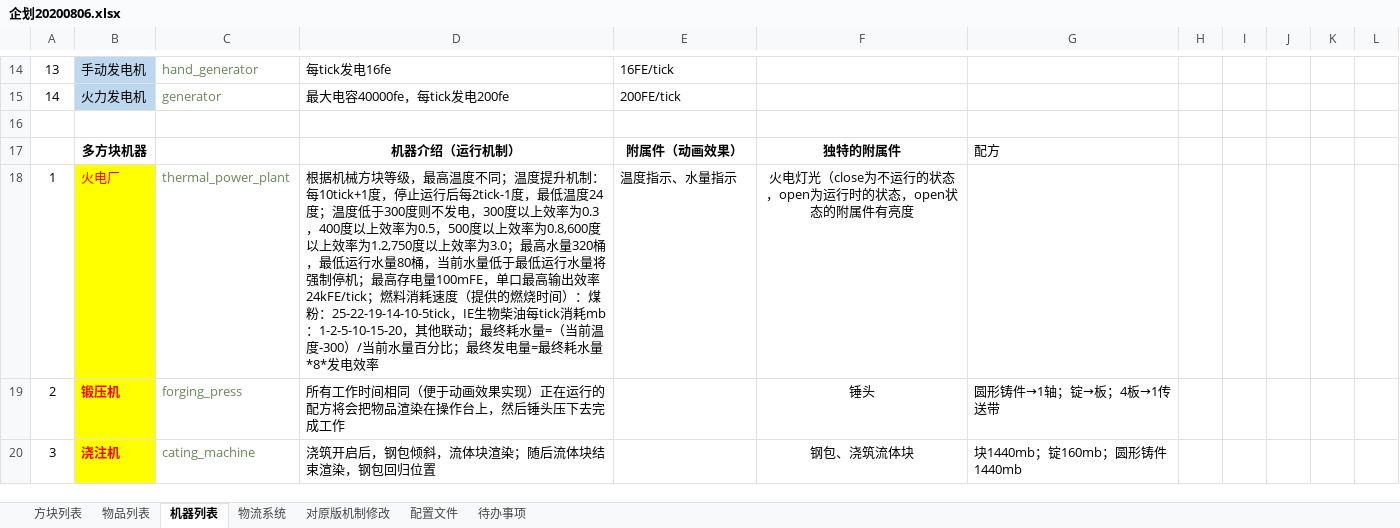
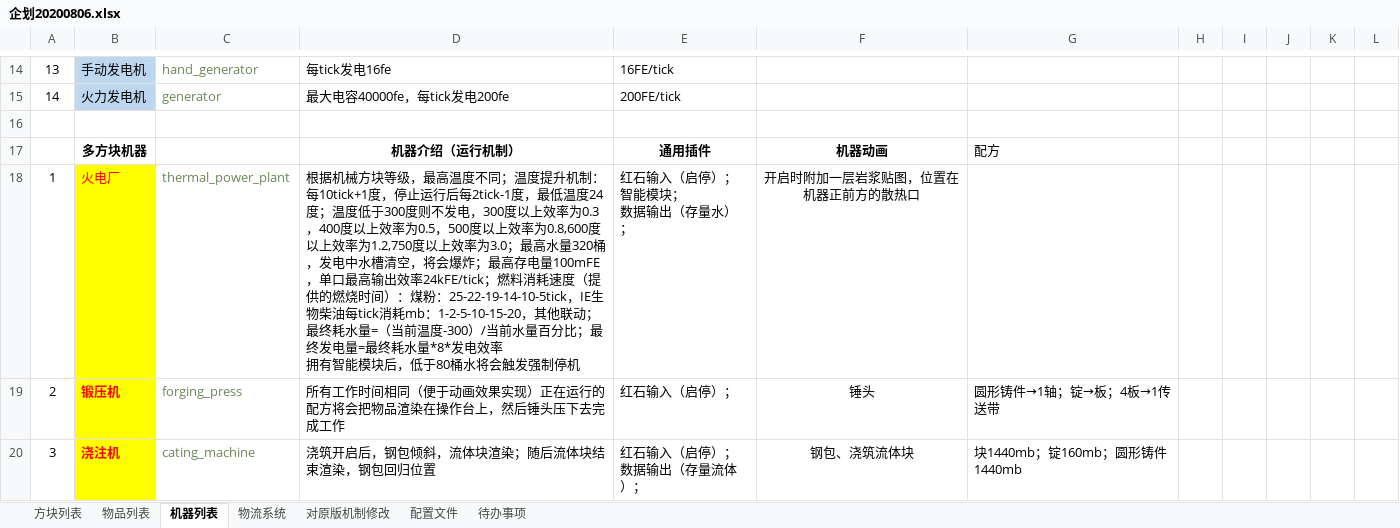
Before and after one commit to M-F-R-F/micro_machinery, an Excel workbook: 参考/资料/企划20200806.xlsx, sheet 机器列表, drawn as a sheet; only a part is shown, gaps mark what is left out; values as stored, in another font and other column widths than the file's, no borders; ↵ is a line break in a cell; the diff covers the shown part only; the diff names each change by its address in the sheet, - before the commit and + after, or states it on an @@ line.

Commit message:
更新企划 2022.8.28 16.55

```diff
--- a/参考/资料/企划20200806.xlsx (sheet 机器列表)
+++ b/参考/资料/企划20200806.xlsx (sheet 机器列表)
-E17: 附属件（动画效果）
+E17: 通用插件
-F17: 独特的附属件
+F17: 机器动画
-D18: …量320桶，最低运行水量80桶，当前水量低于最低运行水量将强制停机；最高存电量100mFE，单口最高输出效率24kFE/tick；燃料消耗速度（提供的燃烧时间）：煤粉：25-22-19-14-10-5tick，IE生物柴油每tick消耗mb：1-2-5-10-15-20，其他联动；最终耗水量=（当前温度-300）/当前水量百分比；最终发电量=最终耗水量*8*发电效率
+D18: …量320桶，发电中水槽清空，将会爆炸；最高存电量100mFE，单口最高输出效率24kFE/tick；燃料消耗速度（提供的燃烧时间）：煤粉：25-22-19-14-10-5tick，IE生物柴油每tick消耗mb：1-2-5-10-15-20，其他联动；最终耗水量=（当前温度-300）/当前水量百分比；最终发电量=最终耗水量*8*发电效率 ↵ 拥有智能模块后，低于80桶水将会触发强制停机
-E18: 温度指示、水量指示
+E18: 红石输入（启停）； ↵ 智能模块； ↵ 数据输出（存量水）；
-F18: 火电灯光（close为不运行的状态，open为运行时的状态，open状态的附属件有亮度
+F18: 开启时附加一层岩浆贴图，位置在机器正前方的散热口
-E19: (empty)
+E19: 红石输入（启停）；
-E20: (empty)
+E20: 红石输入（启停）； ↵ 数据输出（存量流体）；
```
Also changed, not shown: 30 edited cells elsewhere in this sheet, sheet 方块列表.
